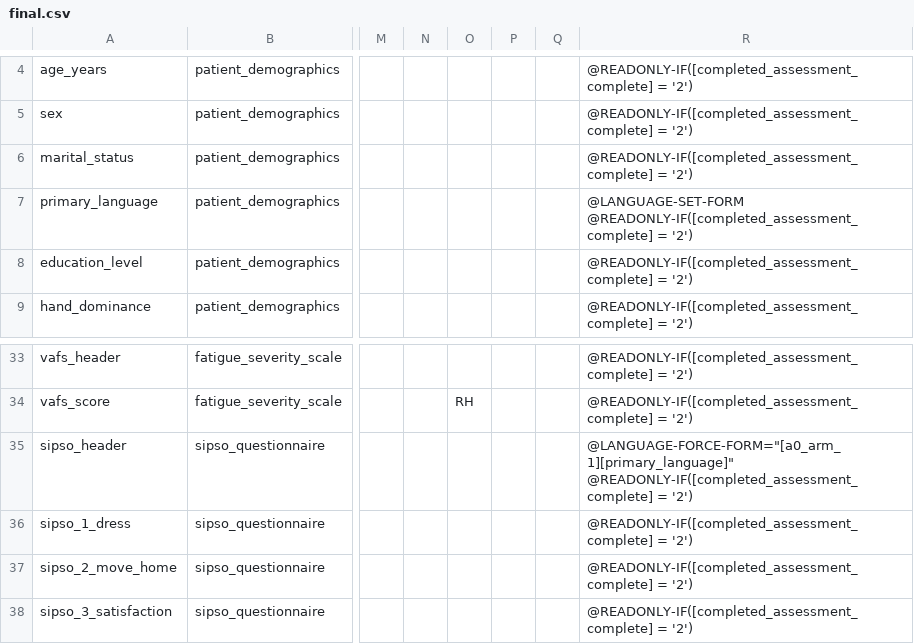
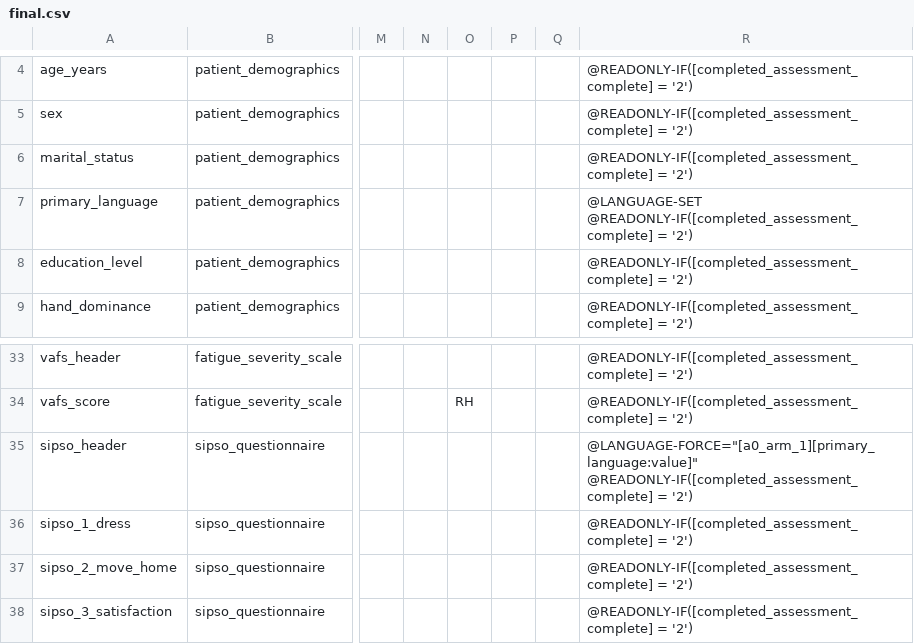
Before and after one commit to SujithChristopher/homerpdf, a CSV file: redcap/final/final.csv, drawn as a sheet; only a part is shown, gaps mark what is left out; the diff names each change by its address in the sheet, - before the commit and + after, or states it on an @@ line.

```diff
--- a/redcap/final/final.csv
+++ b/redcap/final/final.csv
-R7: @LANGUAGE-SET-FORM @READONLY-IF([completed_assessment_complete] =…
+R7: @LANGUAGE-SET @READONLY-IF([completed_assessment_complete] =…
-R35: @LANGUAGE-FORCE-FORM="[a0_arm_1][primary_language]" @READONLY-IF([completed_assessment_complete] =…
+R35: @LANGUAGE-FORCE="[a0_arm_1][primary_language:value]" @READONLY-IF([completed_assessment_complete] =…
```
Also changed, not shown: redcap/SIPSO.csv, 1 other file.
